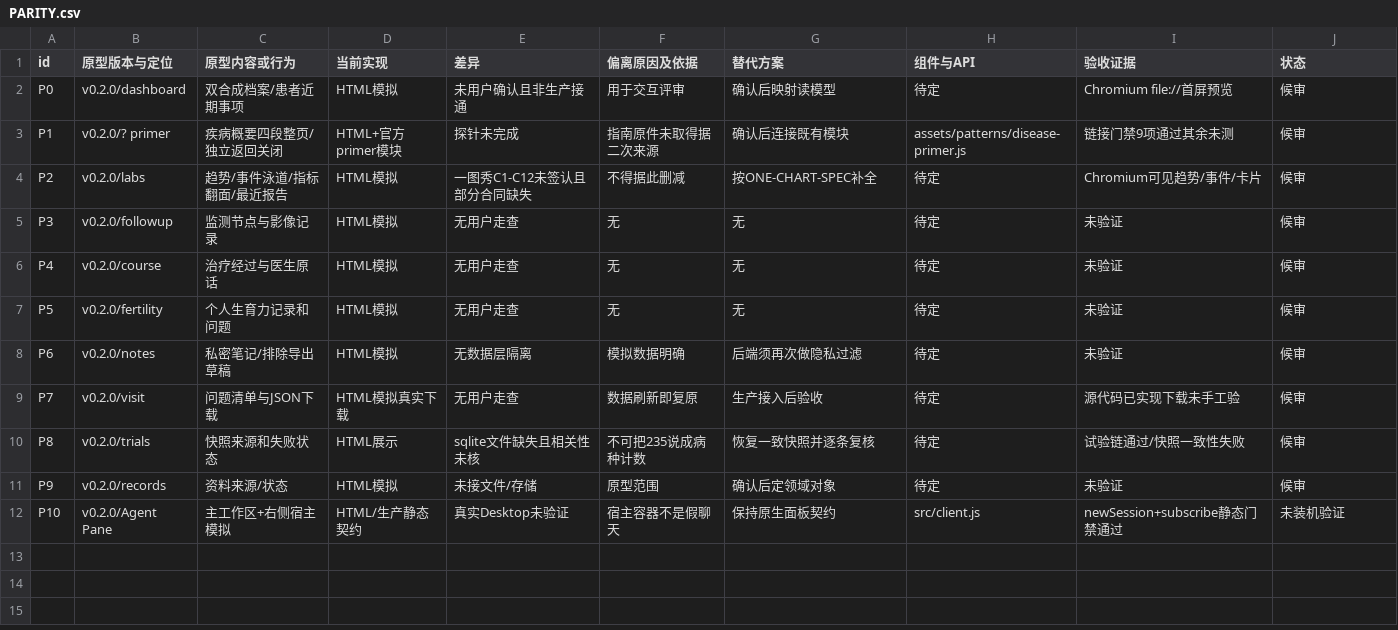
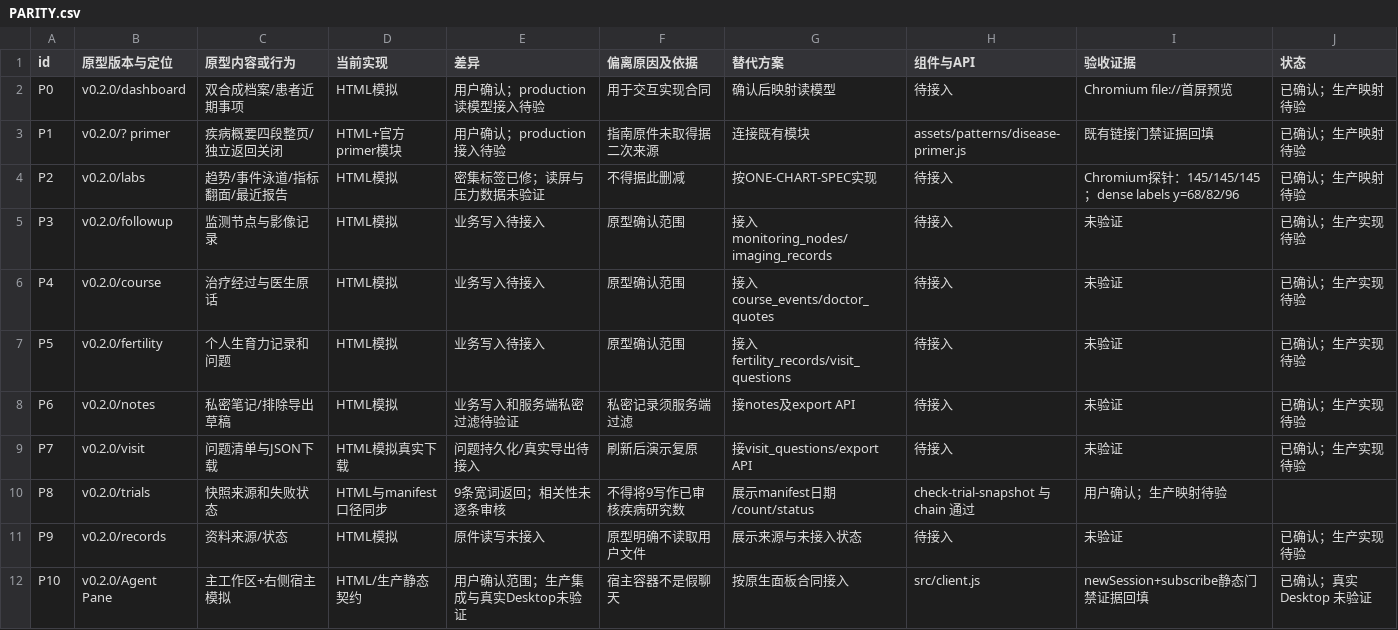
Before and after one commit to xyb-openharness-dsh-plugins/testicular-workbench, a CSV file: docs/PARITY.csv, drawn as a sheet.

```diff
--- a/docs/PARITY.csv
+++ b/docs/PARITY.csv
@@ -1,12 +1,12 @@
 id,原型版本与定位,原型内容或行为,当前实现,差异,偏离原因及依据,替代方案,组件与API,验收证据,状态
-P0,v0.2.0/dashboard,双合成档案/患者近期事项,HTML模拟,未用户确认且非生产接通,用于交互评审,确认后映射读模型,待定,Chromium file://首屏预览,候审
-P1,v0.2.0/? primer,疾病概要四段整页/独立返回关闭,HTML+官方primer模块,探针未完成,指南原件未取得据二次来源,确认后连接既有模块,assets/patterns/disease-primer.js,链接门禁9项通过其余未测,候审
-P2,v0.2.0/labs,趋势/事件泳道/指标翻面/最近报告,HTML模拟,一图秀C1-C12未签认且部分合同缺失,不得据此删减,按ONE-CHART-SPEC补全,待定,Chromium可见趋势/事件/卡片,候审
-P3,v0.2.0/followup,监测节点与影像记录,HTML模拟,无用户走查,无,无,待定,未验证,候审
-P4,v0.2.0/course,治疗经过与医生原话,HTML模拟,无用户走查,无,无,待定,未验证,候审
-P5,v0.2.0/fertility,个人生育力记录和问题,HTML模拟,无用户走查,无,无,待定,未验证,候审
-P6,v0.2.0/notes,私密笔记/排除导出草稿,HTML模拟,无数据层隔离,模拟数据明确,后端须再次做隐私过滤,待定,未验证,候审
-P7,v0.2.0/visit,问题清单与JSON下载,HTML模拟真实下载,无用户走查,数据刷新即复原,生产接入后验收,待定,源代码已实现下载未手工验,候审
-P8,v0.2.0/trials,快照来源和失败状态,HTML展示,sqlite文件缺失且相关性未核,不可把235说成病种计数,恢复一致快照并逐条复核,待定,试验链通过/快照一致性失败,候审
-P9,v0.2.0/records,资料来源/状态,HTML模拟,未接文件/存储,原型范围,确认后定领域对象,待定,未验证,候审
-P10,v0.2.0/Agent Pane,主工作区+右侧宿主模拟,HTML/生产静态契约,真实Desktop未验证,宿主容器不是假聊天,保持原生面板契约,src/client.js,newSession+subscribe静态门禁通过,未装机验证
+P0,v0.2.0/dashboard,双合成档案/患者近期事项,HTML模拟,用户确认；production读模型接入待验,用于交互实现合同,确认后映射读模型,待接入,Chromium file://首屏预览,已确认；生产映射待验
+P1,v0.2.0/? primer,疾病概要四段整页/独立返回关闭,HTML+官方primer模块,用户确认；production接入待验,指南原件未取得据二次来源,连接既有模块,assets/patterns/disease-primer.js,既有链接门禁证据回填,已确认；生产映射待验
+P2,v0.2.0/labs,趋势/事件泳道/指标翻面/最近报告,HTML模拟,密集标签已修；读屏与压力数据未验证,不得据此删减,按ONE-CHART-SPEC实现,待接入,Chromium探针：145/145/145；dense labels y=68/82/96,已确认；生产映射待验
+P3,v0.2.0/followup,监测节点与影像记录,HTML模拟,业务写入待接入,原型确认范围,接入monitoring_nodes/imaging_records,待接入,未验证,已确认；生产实现待验
+P4,v0.2.0/course,治疗经过与医生原话,HTML模拟,业务写入待接入,原型确认范围,接入course_events/doctor_quotes,待接入,未验证,已确认；生产实现待验
+P5,v0.2.0/fertility,个人生育力记录和问题,HTML模拟,业务写入待接入,原型确认范围,接入fertility_records/visit_questions,待接入,未验证,已确认；生产实现待验
+P6,v0.2.0/notes,私密笔记/排除导出草稿,HTML模拟,业务写入和服务端私密过滤待验证,私密记录须服务端过滤,接notes及export API,待接入,未验证,已确认；生产实现待验
+P7,v0.2.0/visit,问题清单与JSON下载,HTML模拟真实下载,问题持久化/真实导出待接入,刷新后演示复原,接visit_questions/export API,待接入,未验证,已确认；生产实现待验
+P8,v0.2.0/trials,快照来源和失败状态,HTML与manifest口径同步,9条宽词返回；相关性未逐条审核,不得将9写作已审核疾病研究数,展示manifest日期/count/status,check-trial-snapshot 与 chain 通过,用户确认；生产映射待验
+P9,v0.2.0/records,资料来源/状态,HTML模拟,原件读写未接入,原型明确不读取用户文件,展示来源与未接入状态,待接入,未验证,已确认；生产实现待验
+P10,v0.2.0/Agent Pane,主工作区+右侧宿主模拟,HTML/生产静态契约,用户确认范围；生产集成与真实Desktop未验证,宿主容器不是假聊天,按原生面板合同接入,src/client.js,newSession+subscribe静态门禁证据回填,已确认；真实 Desktop 未验证
```
Also changed, not shown: 8 other files.
